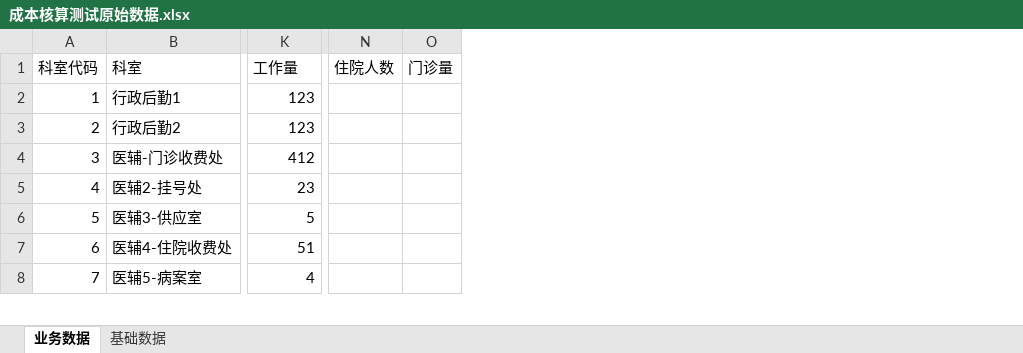
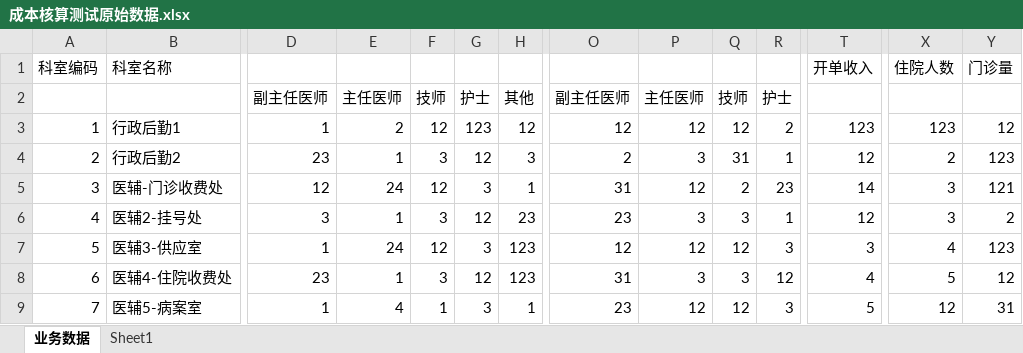
Before and after one commit to qq379673328/costaccount, an Excel workbook: dbs/成本核算测试原始数据.xlsx, sheet 业务数据, drawn as a sheet; only a part is shown, gaps mark what is left out; values as stored, in another font and other column widths than the file's, no cell formats; addresses are those after the commit; rows hold the shown columns only; the diff covers the shown part only; the diff names each change by its address in the sheet, - before the commit and + after, or states it on an @@ line.

```diff
--- a/dbs/成本核算测试原始数据.xlsx (sheet 业务数据)
+++ b/dbs/成本核算测试原始数据.xlsx (sheet 业务数据)
-sheet tab: 基础数据
+sheet tab: Sheet1
+column D, rows 3-9: 1 | 23 | 12 | 3 | 1 | 23 | 1
+column E, rows 3-9: 2 | 1 | 24 | 1 | 24 | 1 | 4
+column F, rows 3-9: 12 | 3 | 12 | 3 | 12 | 3 | 1
+column G, rows 3-9: 123 | 12 | 3 | 12 | 3 | 12 | 3
+column H, rows 3-9: 12 | 3 | 1 | 23 | 123 | 123 | 1
+column O, rows 3-9: 12 | 2 | 31 | 23 | 12 | 31 | 23
+column P, rows 3-9: 12 | 3 | 12 | 3 | 12 | 3 | 12
+column Q, rows 3-9: 12 | 31 | 2 | 3 | 12 | 3 | 12
+column R, rows 3-9: 2 | 1 | 23 | 1 | 3 | 12 | 3
@@ column A (科室编码) renumbered in row 1 @@
-B1: 科室
+B1: 科室名称
-T1: 工作量
+T1: 开单收入
+row 2:  |  | 副主任医师 | 主任医师 | 技师 | 护士 | 其他 | 副主任医师 | 主任医师 | 技师 | 护士
-X3 (住院人数): (empty)
+X3 (住院人数): 123
-Y3 (门诊量): (empty)
+Y3 (门诊量): 12
-T4 (开单收入): 123
+T4 (开单收入): 12
-X4 (住院人数): (empty)
+X4 (住院人数): 2
-Y4 (门诊量): (empty)
+Y4 (门诊量): 123
-T5 (开单收入): 412
+T5 (开单收入): 14
-X5:X6 (住院人数): (empty)
+X5:X6 (住院人数): 3
-Y5 (门诊量): (empty)
+Y5 (门诊量): 121
-T6 (开单收入): 23
+T6 (开单收入): 12
-Y6 (门诊量): (empty)
+Y6 (门诊量): 2
-T7 (开单收入): 5
+T7 (开单收入): 3
-X7 (住院人数): (empty)
+X7 (住院人数): 4
-Y7 (门诊量): (empty)
+Y7 (门诊量): 123
-T8 (开单收入): 51
+T8 (开单收入): 4
-X8 (住院人数): (empty)
+X8 (住院人数): 5
-Y8 (门诊量): (empty)
+Y8 (门诊量): 12
-T9 (开单收入): 4
+T9 (开单收入): 5
-X9 (住院人数): (empty)
+X9 (住院人数): 12
-Y9 (门诊量): (empty)
+Y9 (门诊量): 31
```
Also changed, not shown: 2 added columns, 1 removed column, 23 edited cells and merged cells elsewhere in this sheet, sheet Sheet1, cell formats, 28 other files.
